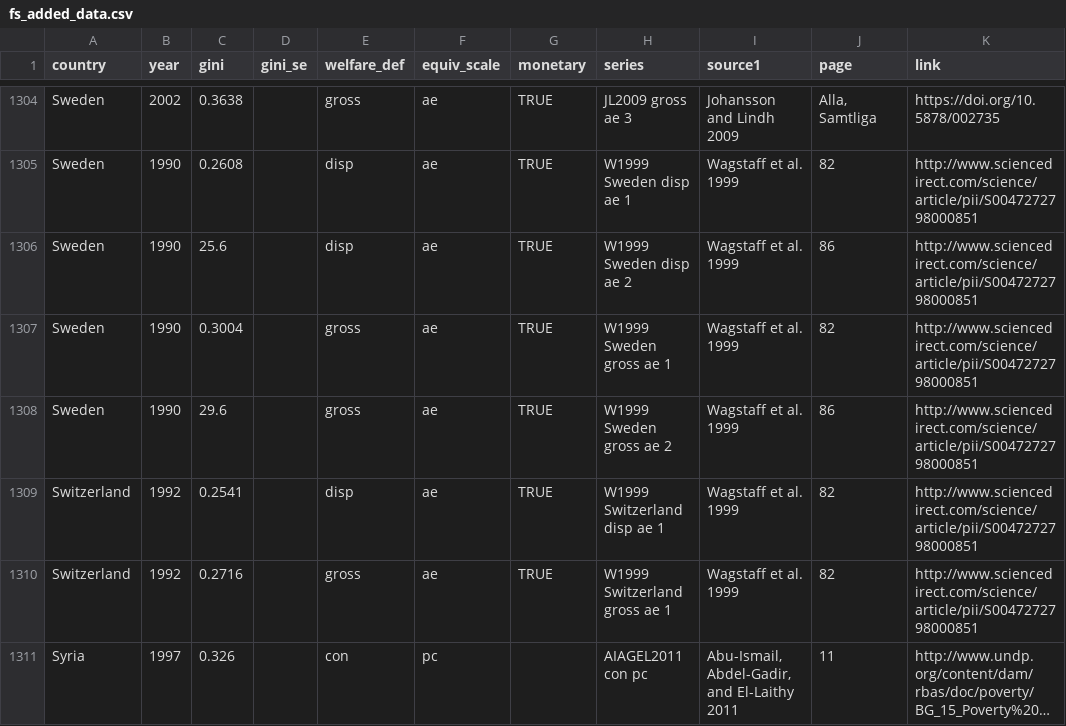
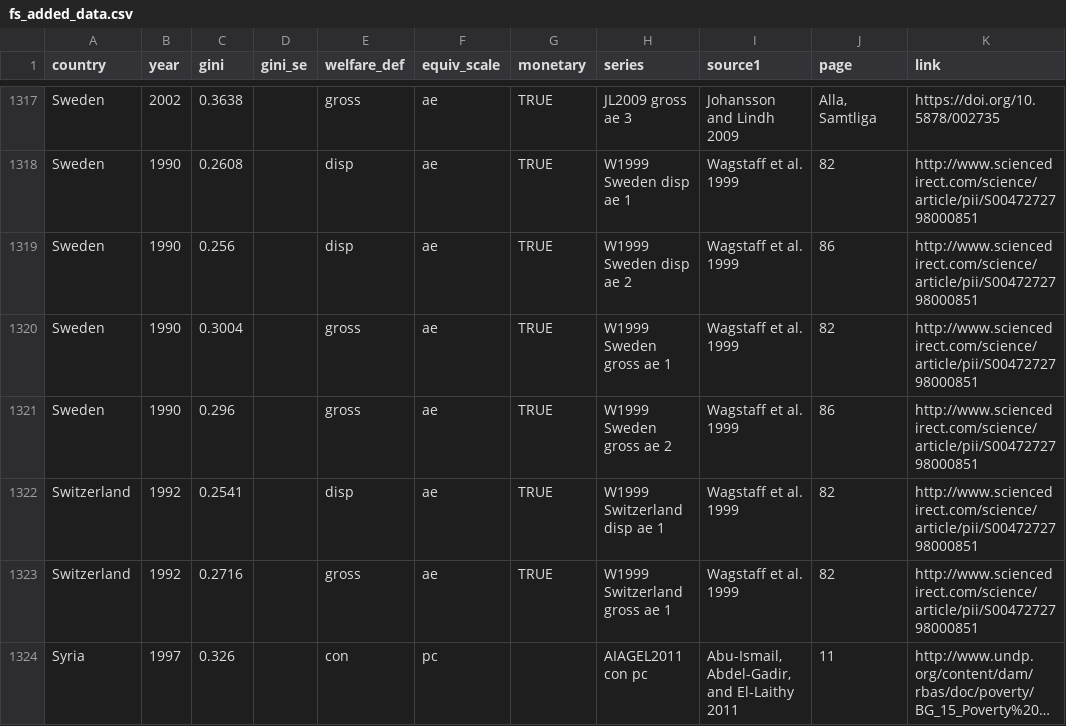
Before and after one commit to fsolt/swiid, a CSV file: data-raw/article_data/fs_added_data.csv, drawn as a sheet; only a part is shown, gaps mark what is left out; long unchanged cells end in …; the diff covers the shown part only.

```diff
--- a/data-raw/article_data/fs_added_data.csv
+++ b/data-raw/article_data/fs_added_data.csv
@@ -1305,5 +1318,5 @@ Sweden,2002,0.3638,,gross,ae,TRUE,JL2009 gross ae 3,Johansson and Lindh 2009,"Al
 Sweden,1990,0.2608,,disp,ae,TRUE,W1999 Sweden disp ae 1,Wagstaff et al. 1999,82,http://www.sciencedirect.com/science/article/pii/S0047272798000851,,
-Sweden,1990,25.6,,disp,ae,TRUE,W1999 Sweden disp ae 2,Wagstaff et al. 1999,86,http://www.sciencedirect.com/science/article/pii/S0047272798000851,,
+Sweden,1990,0.256,,disp,ae,TRUE,W1999 Sweden disp ae 2,Wagstaff et al. 1999,86,http://www.sciencedirect.com/science/article/pii/S0047272798000851,,
 Sweden,1990,0.3004,,gross,ae,TRUE,W1999 Sweden gross ae 1,Wagstaff et al. 1999,82,http://www.sciencedirect.com/science/article/pii/S0047272798000851,,
-Sweden,1990,29.6,,gross,ae,TRUE,W1999 Sweden gross ae 2,Wagstaff et al. 1999,86,http://www.sciencedirect.com/science/article/pii/S0047272798000851,,
+Sweden,1990,0.296,,gross,ae,TRUE,W1999 Sweden gross ae 2,Wagstaff et al. 1999,86,http://www.sciencedirect.com/science/article/pii/S0047272798000851,,
 Switzerland,1992,0.2541,,disp,ae,TRUE,W1999 Switzerland disp ae 1,Wagstaff et al. 1999,82,http://www.sciencedirect.com/science/article/pii/S0047272798000851,,
```
Also changed, not shown: 13 added rows and 2 edited cells elsewhere in this file.
